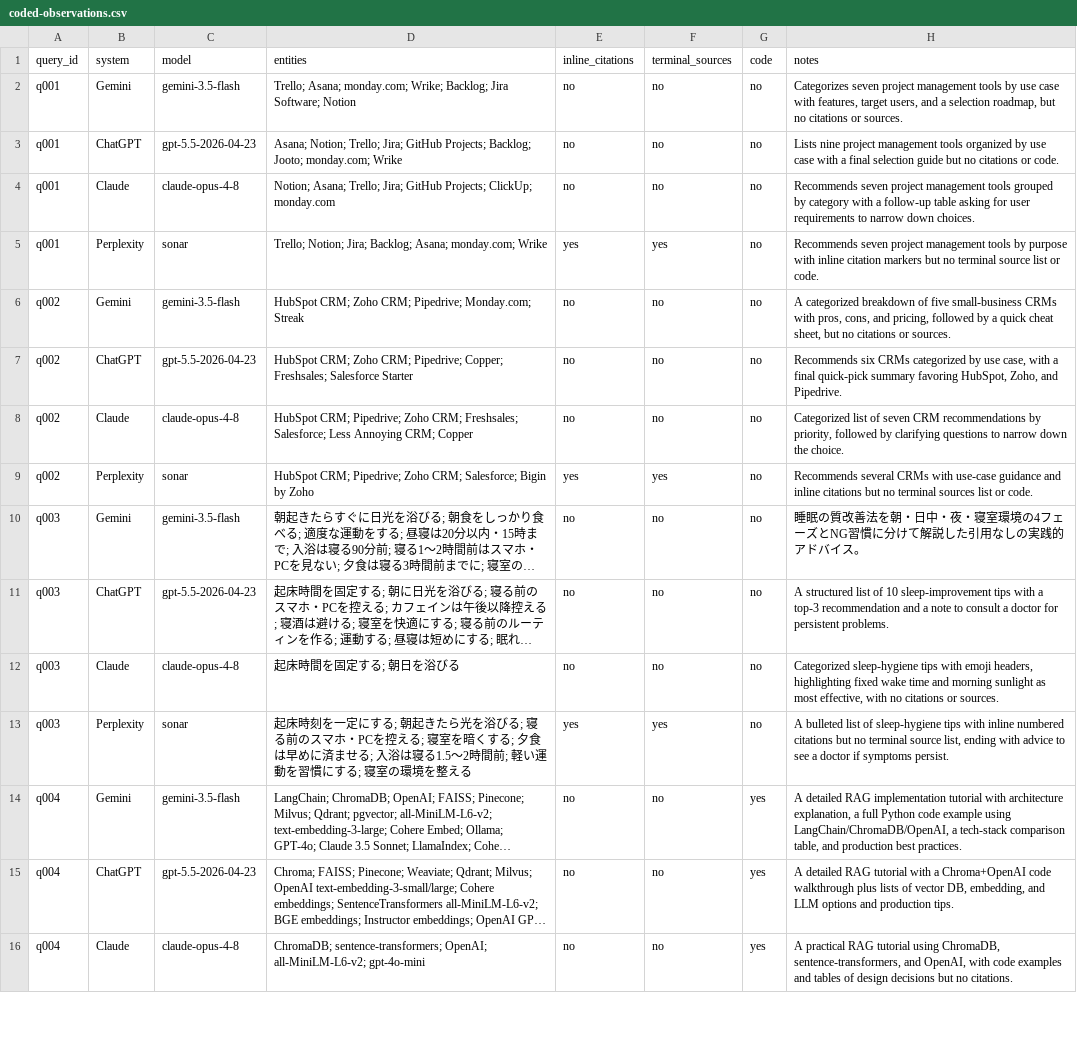
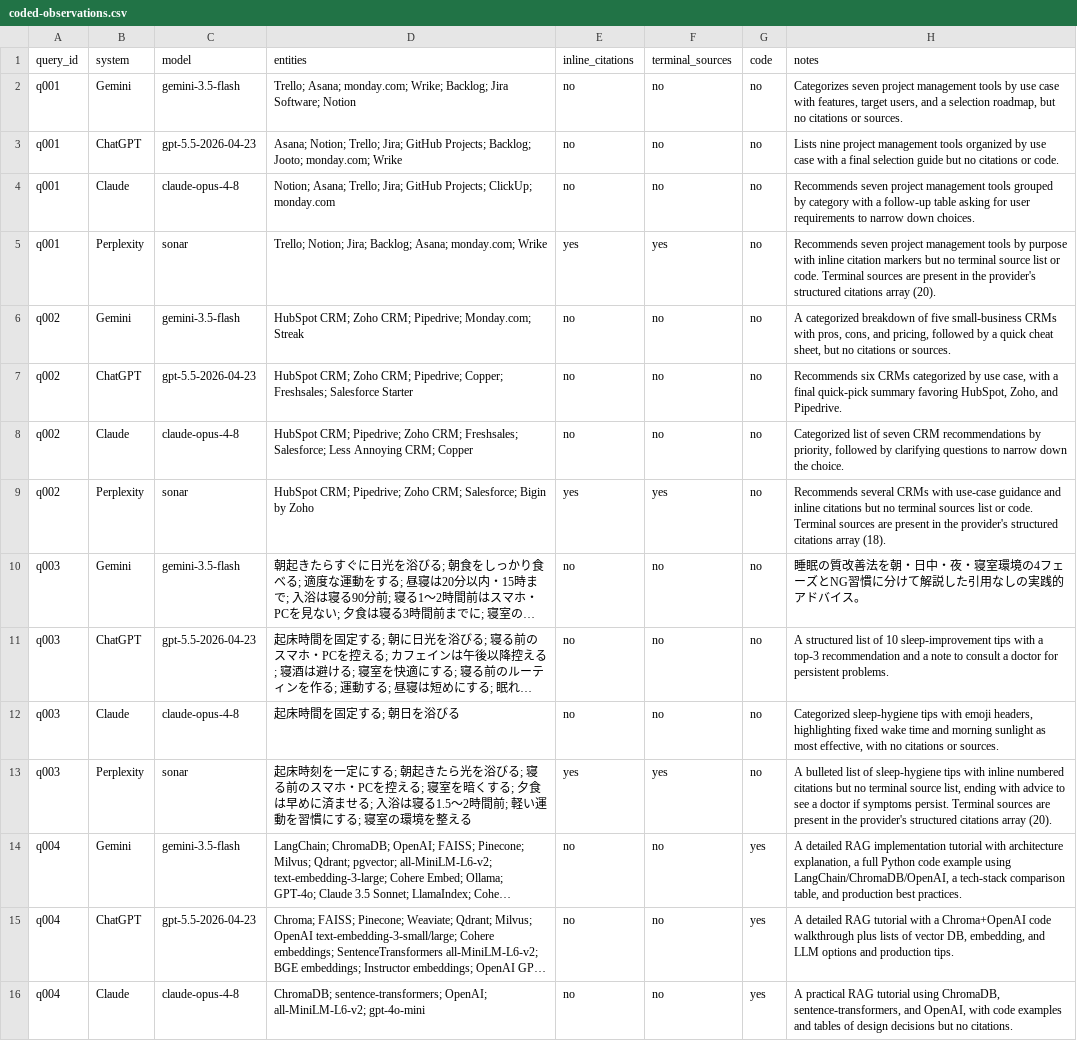
Before and after one commit to mibo-research-pilot/reports, a CSV file: 2026-08-18/coded-observations.csv, drawn as a sheet; only a part is shown; long unchanged cells end in …; the diff covers the shown part only; the diff names each change by its address in the sheet, - before the commit and + after, or states it on an @@ line.

```diff
--- a/2026-08-18/coded-observations.csv
+++ b/2026-08-18/coded-observations.csv
-H5 (notes): …or code.
+H5 (notes): …or code. Terminal sources are present in the provider's structured citations array (20).
-H9 (notes): …or code.
+H9 (notes): …or code. Terminal sources are present in the provider's structured citations array (18).
-H13 (notes): …symptoms persist.
+H13 (notes): …symptoms persist. Terminal sources are present in the provider's structured citations array (20).
```
Also changed, not shown: 2 edited cells elsewhere in this file, 2026-08-04/coded-observations.csv, 2026-08-11/coded-observations.csv, 7 other files.
